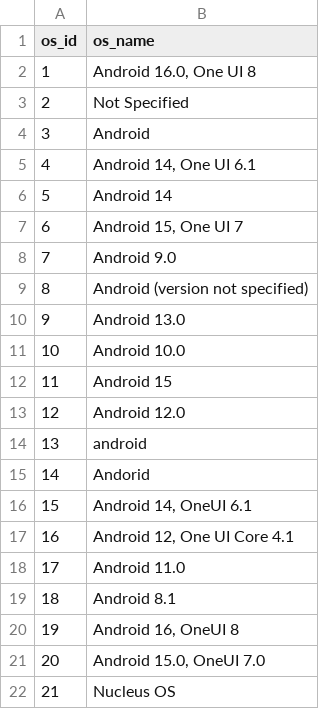
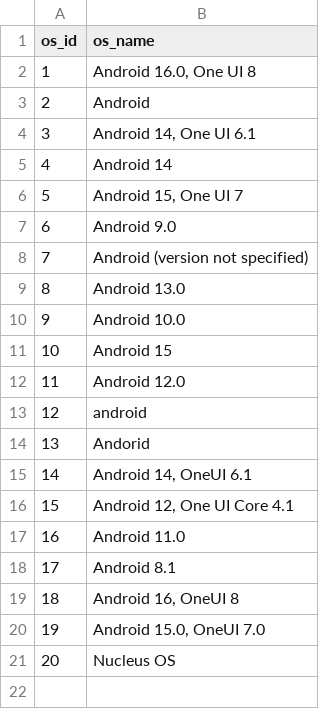
Before and after one commit to lumivyatechnology/Bootcamp, a CSV file: data_processing/dataset/operating_systems.csv, drawn as a sheet; removed rows and columns are numbered as before the commit, all else as after; the diff names each change by its address in the sheet, - before the commit and + after, or states it on an @@ line.

```diff
--- a/data_processing/dataset/operating_systems.csv
+++ b/data_processing/dataset/operating_systems.csv
-row 3: 2 | Not Specified
@@ column A (os_id) renumbered from row 3 down @@
```
Also changed, not shown: data_processing/dataset/cpu_models.csv, data_processing/dataset/phone_specs.csv, 4 other files.
